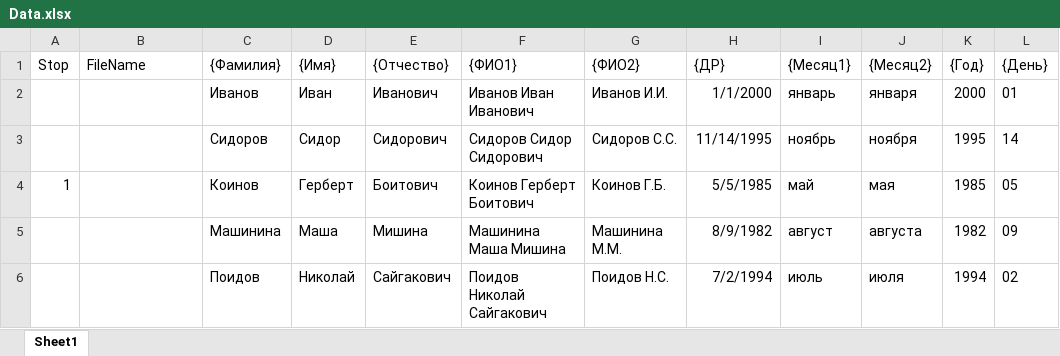
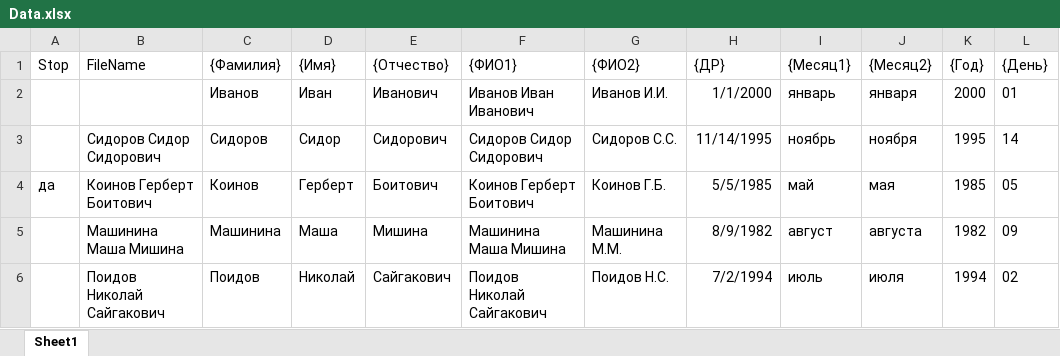
Before and after one commit to DIVIGL1/PWTUDfE, an Excel workbook: Data.xlsx, sheet Sheet1, drawn as a sheet; values as stored, in another font and other column widths than the file's, no borders; the diff names each change by its address in the sheet, - before the commit and + after, or states it on an @@ line.

Commit message:
Updated data form format.

```diff
--- a/Data.xlsx (sheet Sheet1)
+++ b/Data.xlsx (sheet Sheet1)
-B3 (FileName): (empty)
+B3 (FileName): Сидоров Сидор Сидорович
-A4 (Stop): 1
+A4 (Stop): да
-B4 (FileName): (empty)
+B4 (FileName): Коинов Герберт Боитович
-B5 (FileName): (empty)
+B5 (FileName): Машинина Маша Мишина
-B6 (FileName): (empty)
+B6 (FileName): Поидов Николай Сайгакович
```
Also changed, not shown: 1 other file.
